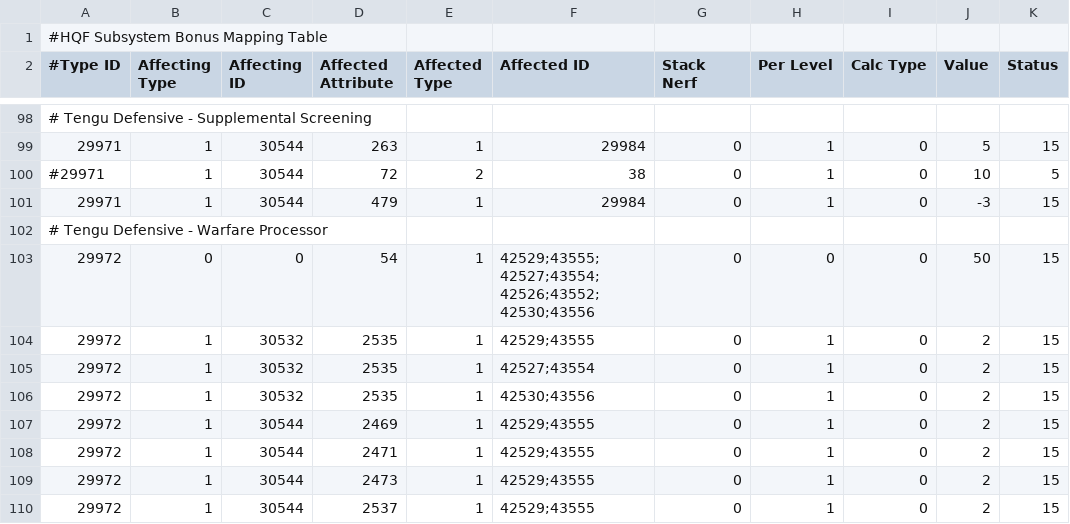
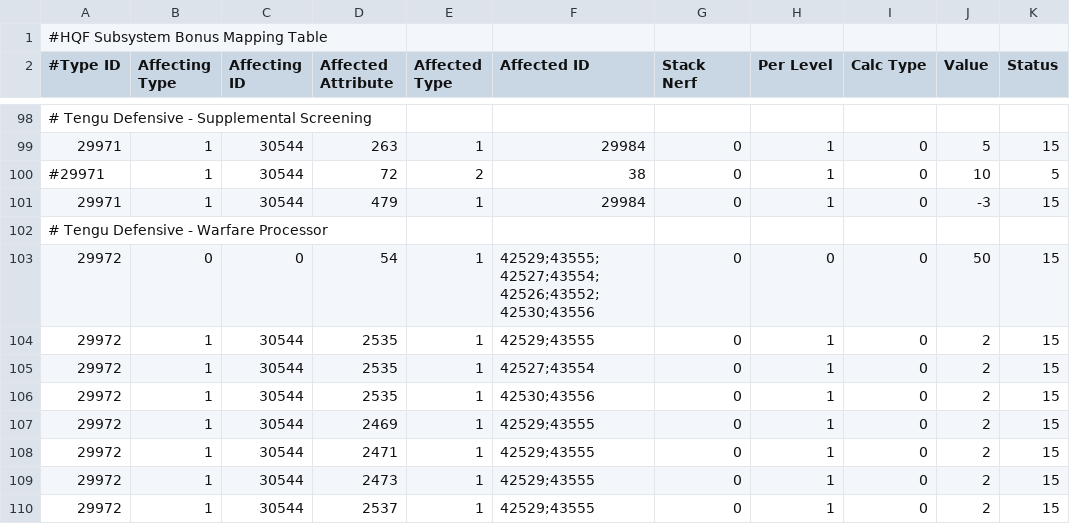
Before and after one commit to wyrlwind/EveHQ, a CSV file: EveHQ.HQF/Resources/Subsystems.csv, drawn as a sheet; only a part is shown, gaps mark what is left out; the diff names each change by its address in the sheet, - before the commit and + after, or states it on an @@ line.

```diff
--- a/EveHQ.HQF/Resources/Subsystems.csv
+++ b/EveHQ.HQF/Resources/Subsystems.csv
-C104:C106 (Affecting ID): 30532
+C104:C106 (Affecting ID): 30544
```
Also changed, not shown: EveHQ.HQF/Resources/ShipBonuses.csv.
